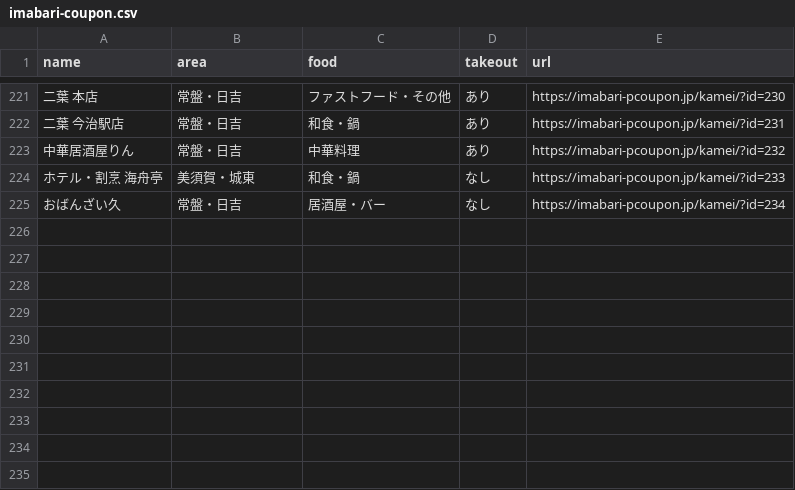
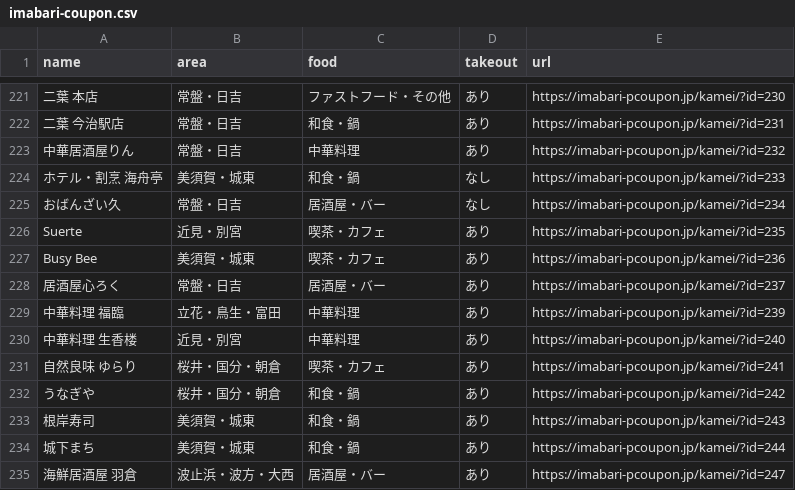
Before and after one commit to imabari/pcoupon2, a CSV file: html/imabari-coupon.csv, drawn as a sheet; only a part is shown, gaps mark what is left out; the diff names each change by its address in the sheet, - before the commit and + after, or states it on an @@ line.

```diff
--- a/html/imabari-coupon.csv
+++ b/html/imabari-coupon.csv
+row 226: Suerte | 近見・別宮 | 喫茶・カフェ | あり | https://imabari-pcoupon.jp/kamei/?id=235
+row 227: Busy Bee | 美須賀・城東 | 喫茶・カフェ | あり | https://imabari-pcoupon.jp/kamei/?id=236
+row 228: 居酒屋心ろく | 常盤・日吉 | 居酒屋・バー | あり | https://imabari-pcoupon.jp/kamei/?id=237
+row 229: 中華料理 福臨 | 立花・鳥生・富田 | 中華料理 | あり | https://imabari-pcoupon.jp/kamei/?id=239
+row 230: 中華料理 生香楼 | 近見・別宮 | 中華料理 | あり | https://imabari-pcoupon.jp/kamei/?id=240
+row 231: 自然良味 ゆらり | 桜井・国分・朝倉 | 喫茶・カフェ | あり | https://imabari-pcoupon.jp/kamei/?id=241
+row 232: うなぎや | 桜井・国分・朝倉 | 和食・鍋 | あり | https://imabari-pcoupon.jp/kamei/?id=242
+row 233: 根岸寿司 | 美須賀・城東 | 和食・鍋 | あり | https://imabari-pcoupon.jp/kamei/?id=243
+row 234: 城下まち | 美須賀・城東 | 和食・鍋 | あり | https://imabari-pcoupon.jp/kamei/?id=244
+row 235: 海鮮居酒屋 羽倉 | 波止浜・波方・大西 | 居酒屋・バー | あり | https://imabari-pcoupon.jp/kamei/?id=247
```
